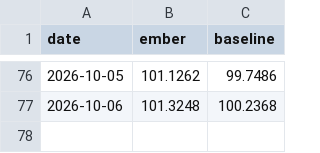
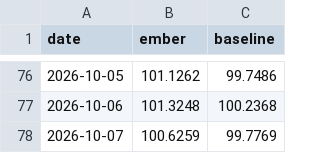
Before and after one commit to DuiArte/ltcma, a CSV file: data/ember_papertrack.csv, drawn as a sheet; only a part is shown, gaps mark what is left out.

```diff
--- a/data/ember_papertrack.csv
+++ b/data/ember_papertrack.csv
@@ -77 +77,2 @@ date,ember,baseline
 2026-10-06,101.3248,100.2368
+2026-10-07,100.6259,99.7769
```
Also changed, not shown: data/priced_in.csv, 27 other files.
